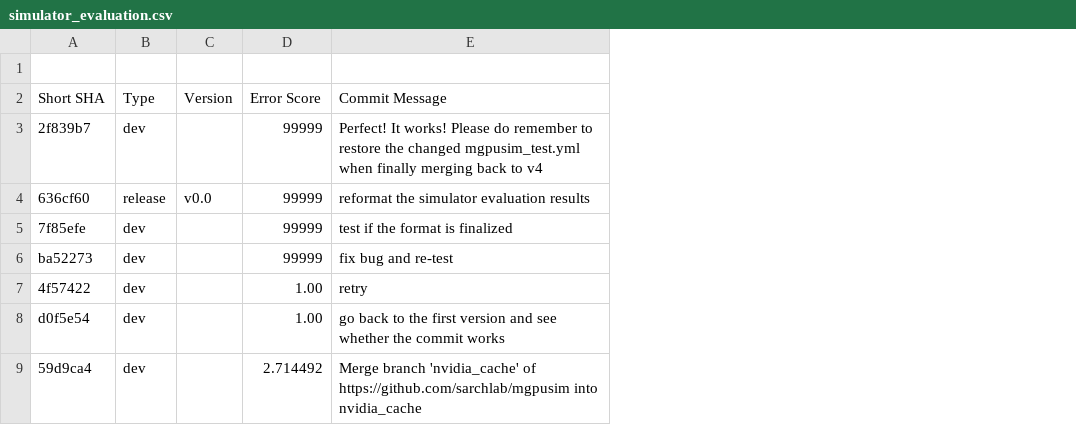
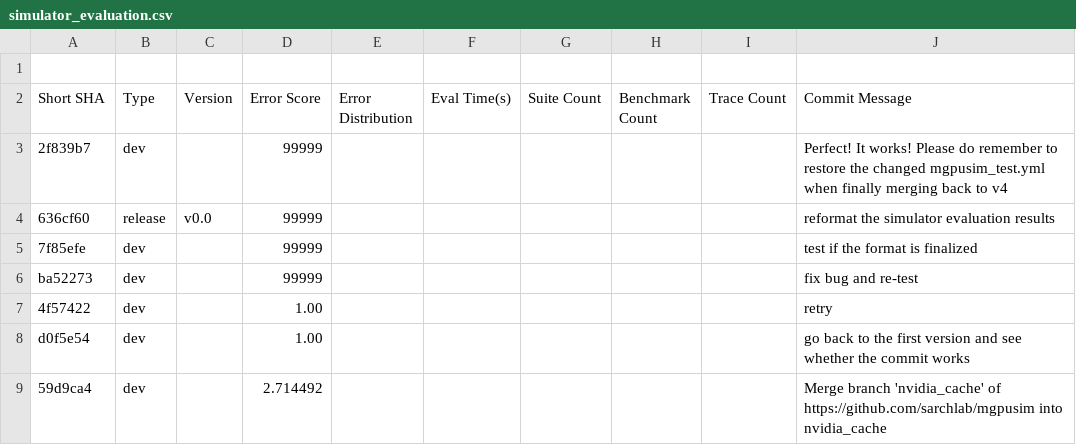
Before and after one commit to sarchlab/mgpusim, a CSV file: nvidia/eval/simulator_evaluation.csv, drawn as a sheet; only a part is shown; the diff names each change by its address in the sheet, - before the commit and + after, or states it on an @@ line.

```diff
--- a/nvidia/eval/simulator_evaluation.csv
+++ b/nvidia/eval/simulator_evaluation.csv
+column E (Error Distribution), empty
+column F (Eval Time(s)), empty
+column G (Suite Count), empty
+column H (Benchmark Count), empty
+column I (Trace Count), empty
```
Also changed, not shown: 2 other files.
